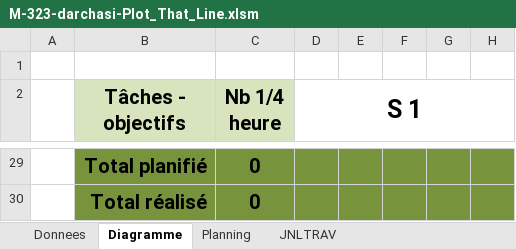
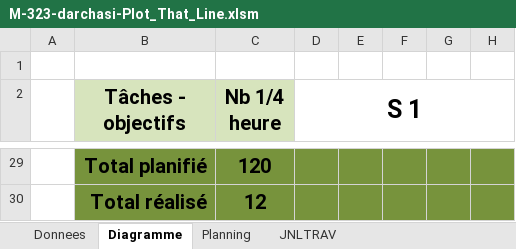
Before and after one commit to darchasi/Plot_that_Line, an Excel workbook: Doc/M-323-darchasi-Plot_That_Line.xlsm, sheet Diagramme, drawn as a sheet; only a part is shown, gaps mark what is left out; values as stored, in another font and other column widths than the file's, no borders; the diff covers the shown part only; the diff names each change by its address in the sheet, - before the commit and + after, or states it on an @@ line.

Commit message:
Réglage du diagramme et correction jntrav

```diff
--- a/Doc/M-323-darchasi-Plot_That_Line.xlsm (sheet Diagramme)
+++ b/Doc/M-323-darchasi-Plot_That_Line.xlsm (sheet Diagramme)
-C29 (Nb 1/4 heure): 0
+C29 (Nb 1/4 heure): 120
-C30 (Nb 1/4 heure): 0
+C30 (Nb 1/4 heure): 12
```
Also changed, not shown: 15 added rows, 15 removed rows, 1 edited cell, cell formats and merged cells elsewhere in this sheet, sheet Planning, sheet Donnees, sheet JNLTRAV, charts or pictures, 1 other file.
